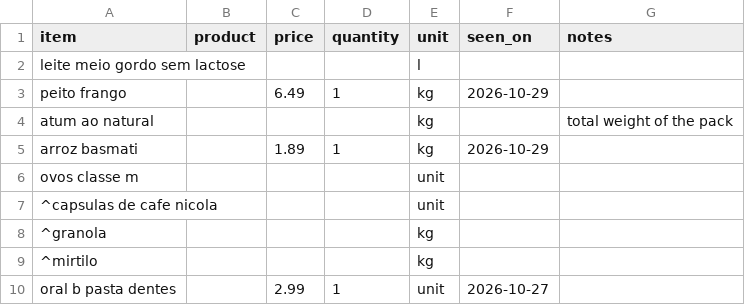
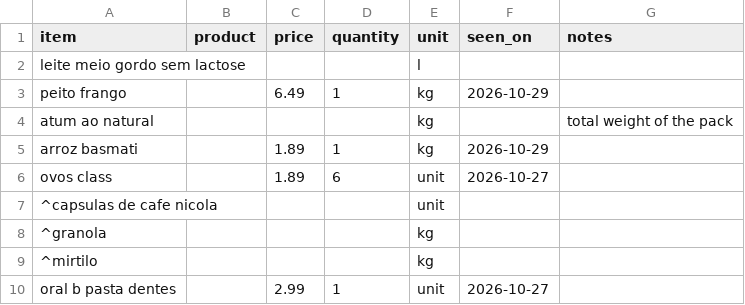
Before and after one commit to fcondessa1/supermarket-of-the-week, a CSV file: data/shopping/lidl_regular.csv, drawn as a sheet; removed rows and columns are numbered as before the commit, all else as after; the diff names each change by its address in the sheet, - before the commit and + after, or states it on an @@ line.

```diff
--- a/data/shopping/lidl_regular.csv
+++ b/data/shopping/lidl_regular.csv
-row 6: ovos classe m |  |  |  | unit
+row 6: ovos class |  | 1.89 | 6 | unit | 2026-10-27
```
Also changed, not shown: data/prices/pingodoce/2026-11-06.csv, 3 other files.
